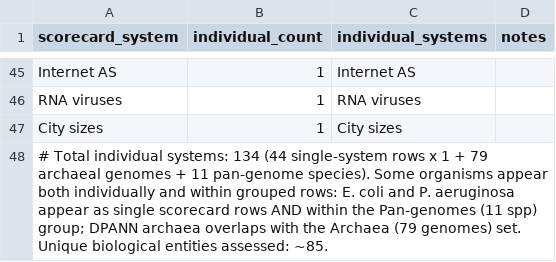
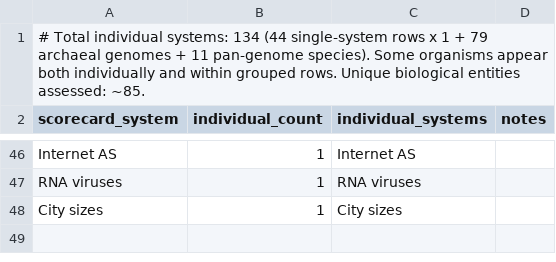
Before and after one commit to sammolyneux-poppy/UTM-AR-001-Study, a CSV file: data/processed/systems_expansion.csv, drawn as a sheet; only a part is shown, gaps mark what is left out.

```diff
--- a/data/processed/systems_expansion.csv
+++ b/data/processed/systems_expansion.csv
@@ -1 +1,2 @@
+# Total individual systems: 134 (44 single-system rows x 1 + 79 archaeal genomes + 11 pan-genome species). Some organisms appear both individually and within grouped rows. Unique biological entities assessed: ~85.
 scorecard_system,individual_count,individual_systems,notes
@@ -47,2 +48 @@ RNA viruses,1,RNA viruses,
 City sizes,1,City sizes,
-# Total individual systems: 134 (44 single-system rows x 1 + 79 archaeal genomes + 11 pan-genome species). Some organisms appear both individually and within grouped rows: E. coli and P. aeruginosa appear as single scorecard rows AND within the Pan-genomes (11 spp) group; DPANN archaea overlaps with the Archaea (79 genomes) set. Unique biological entities assessed: ~85.
```
Also changed, not shown: data/processed/Table_S1_PowerLaw_Clauset_Audit.csv, 3 other files.
